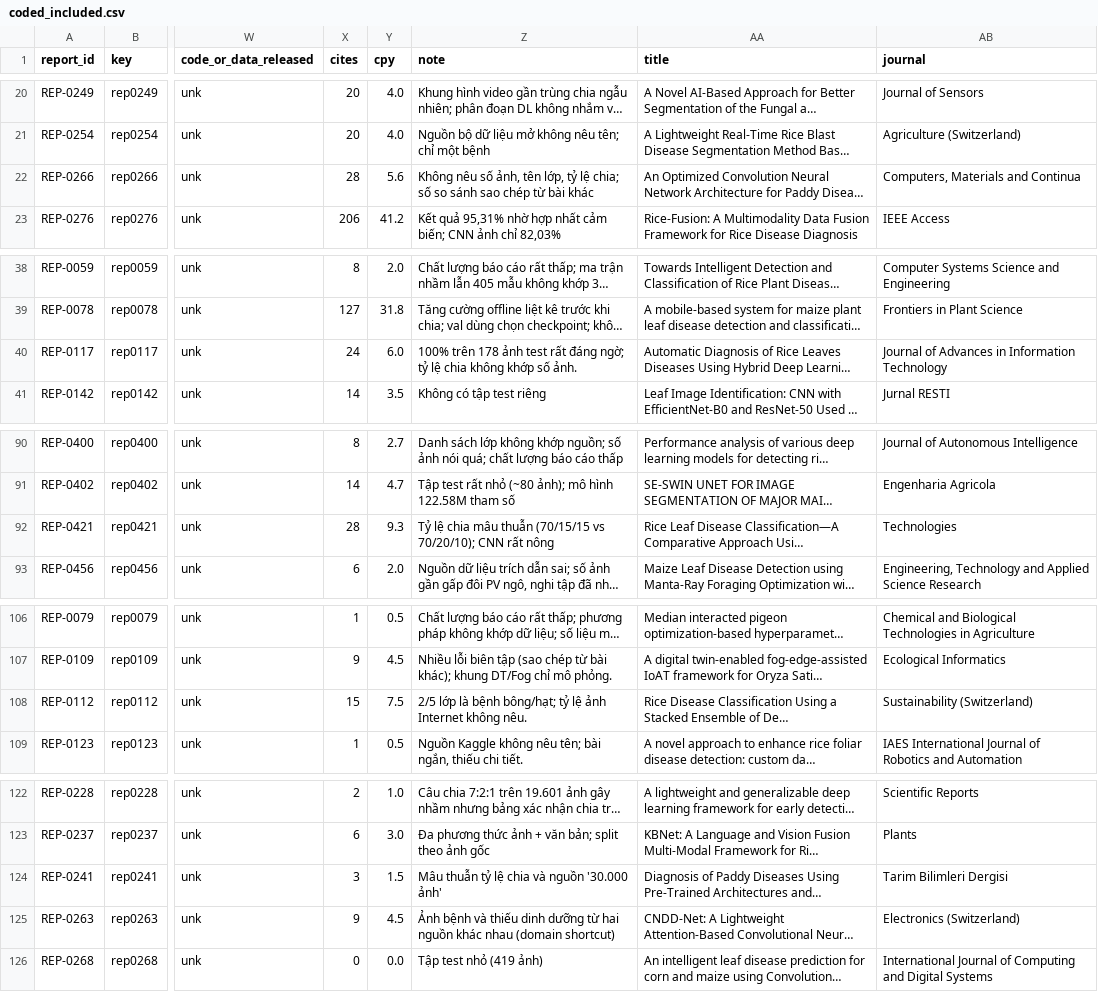
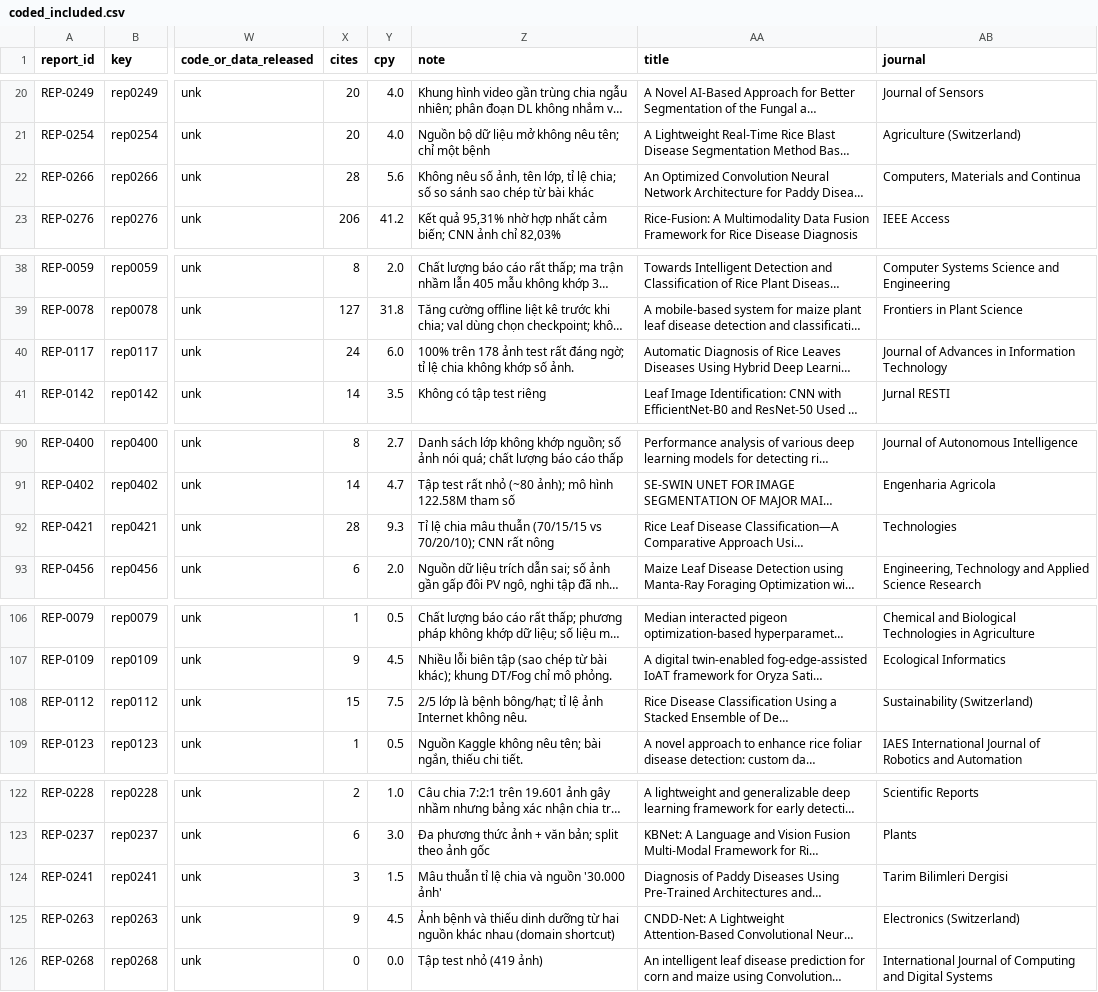
Before and after one commit to tonglethanhhai/rice-maize-leaf-disease-dl-review, a CSV file: 04_included/coded_included.csv, drawn as a sheet; only a part is shown, gaps mark what is left out; long unchanged cells end in …; the diff covers the shown part only; the diff names each change by its address in the sheet, - before the commit and + after, or states it on an @@ line.

```diff
--- a/04_included/coded_included.csv
+++ b/04_included/coded_included.csv
-Z22 (note): …tên lớp, tỷ lệ chia;…
+Z22 (note): …tên lớp, tỉ lệ chia;…
-Z40 (note): …đáng ngờ; tỷ lệ chia…
+Z40 (note): …đáng ngờ; tỉ lệ chia…
-Z92 (note): Tỷ lệ chia…
+Z92 (note): Tỉ lệ chia…
-Z108 (note): …bệnh bông/hạt; tỷ lệ ảnh…
+Z108 (note): …bệnh bông/hạt; tỉ lệ ảnh…
-Z124 (note): Mâu thuẫn tỷ lệ chia và nguồn '30.000 ảnh'
+Z124 (note): Mâu thuẫn tỉ lệ chia và nguồn '30.000 ảnh'
```
Also changed, not shown: 2 edited cells elsewhere in this file, 05_evidence_tables/evidence_included_studies.csv, 36 other files.
